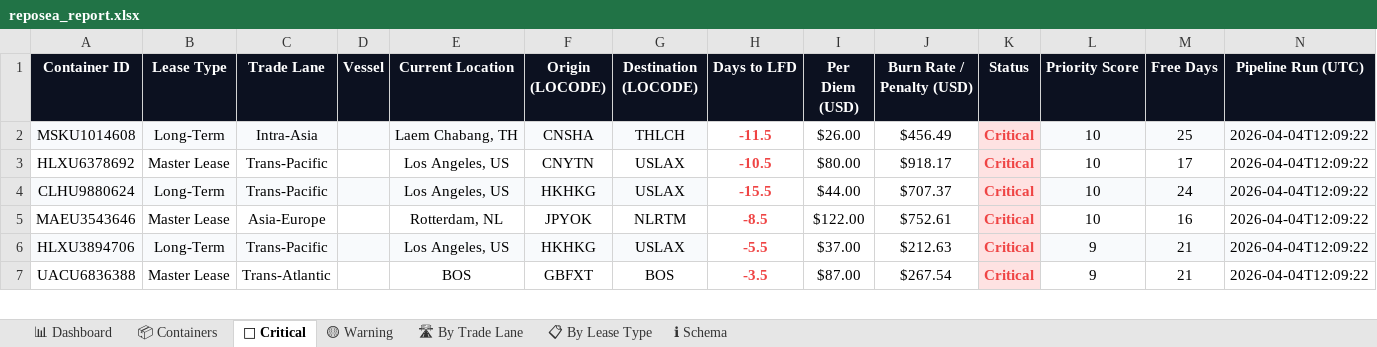
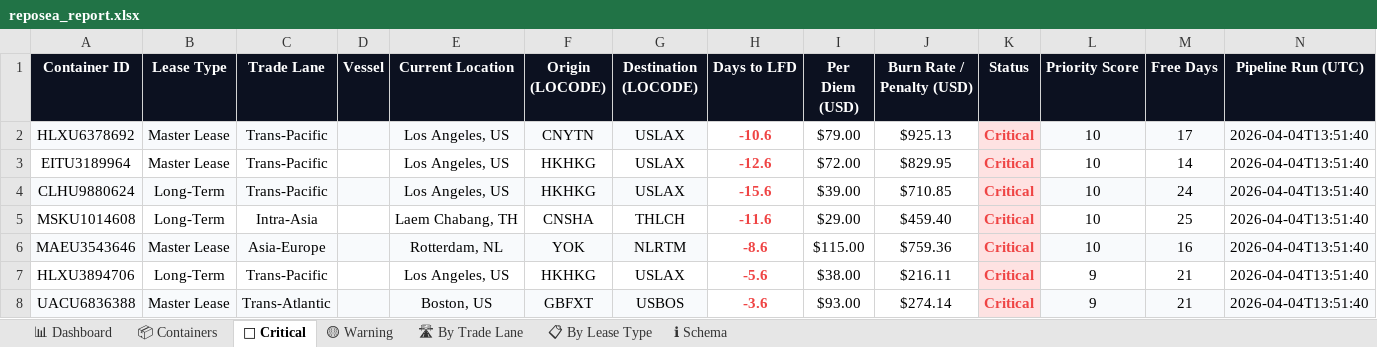
Before and after one commit to rahulmistry18/Reposea_container_optimizer, an Excel workbook: data/exports/reposea_report.xlsx, sheet 🔴 Critical, drawn as a sheet; only a part is shown; values as stored, in another font and other column widths than the file's, no borders; table styles not drawn; removed rows and columns are numbered as before the commit, all else as after; the diff covers the shown part only; the diff names each change by its address in the sheet, - before the commit and + after, or states it on an @@ line.

Commit message:
chore(data): pipeline run 2026-04-04T05:51:41Z [skip ci]

```diff
--- a/data/exports/reposea_report.xlsx (sheet 🔴 Critical)
+++ b/data/exports/reposea_report.xlsx (sheet 🔴 Critical)
-row 2: MSKU1014608 | Long-Term | Intra-Asia |  | Laem Chabang, TH | CNSHA | THLCH | -11.5 | $26.00 | $456.49 | Critical | 10 | 25 | 2026-04-04T12:09:22
-A2:G2 fill: none
+A2:G2 fill: #F8FAFC
-H2 (Days to LFD): -10.5
+H2 (Days to LFD): -10.6
-I2 (Per Diem (USD)): $80.00
+I2 (Per Diem (USD)): $79.00
-J2 (Burn Rate / Penalty (USD)): $918.17
+J2 (Burn Rate / Penalty (USD)): $925.13
-L2:N2 fill: none
+L2:N2 fill: #F8FAFC
-N2 (Pipeline Run (UTC)): 2026-04-04T12:09:22
+N2 (Pipeline Run (UTC)): 2026-04-04T13:51:40
+row 3: EITU3189964 | Master Lease | Trans-Pacific |  | Los Angeles, US | HKHKG | USLAX | -12.6 | $72.00 | $829.95 | Critical | 10 | 14 | 2026-04-04T13:51:40
-H4 (Days to LFD): -15.5
+H4 (Days to LFD): -15.6
-I4 (Per Diem (USD)): $44.00
+I4 (Per Diem (USD)): $39.00
-J4 (Burn Rate / Penalty (USD)): $707.37
+J4 (Burn Rate / Penalty (USD)): $710.85
-N4 (Pipeline Run (UTC)): 2026-04-04T12:09:22
+N4 (Pipeline Run (UTC)): 2026-04-04T13:51:40
+row 5: MSKU1014608 | Long-Term | Intra-Asia |  | Laem Chabang, TH | CNSHA | THLCH | -11.6 | $29.00 | $459.40 | Critical | 10 | 25 | 2026-04-04T13:51:40
-A6:G6 fill: none
+A6:G6 fill: #F8FAFC
-F6 (Origin (LOCODE)): JPYOK
+F6 (Origin (LOCODE)): YOK
-H6 (Days to LFD): -8.5
+H6 (Days to LFD): -8.6
-I6 (Per Diem (USD)): $122.00
+I6 (Per Diem (USD)): $115.00
-J6 (Burn Rate / Penalty (USD)): $752.61
+J6 (Burn Rate / Penalty (USD)): $759.36
-L6:N6 fill: none
+L6:N6 fill: #F8FAFC
-N6:N8 (Pipeline Run (UTC)): 2026-04-04T12:09:22
+N6:N8 (Pipeline Run (UTC)): 2026-04-04T13:51:40
-A7:G7 fill: #F8FAFC
+A7:G7 fill: none
-H7 (Days to LFD): -5.5
+H7 (Days to LFD): -5.6
-I7 (Per Diem (USD)): $37.00
+I7 (Per Diem (USD)): $38.00
-J7 (Burn Rate / Penalty (USD)): $212.63
+J7 (Burn Rate / Penalty (USD)): $216.11
-L7:N7 fill: #F8FAFC
+L7:N7 fill: none
-A8:G8 fill: none
+A8:G8 fill: #F8FAFC
-E8 (Current Location): BOS
+E8 (Current Location): Boston, US
-G8 (Destination (LOCODE)): BOS
+G8 (Destination (LOCODE)): USBOS
-H8 (Days to LFD): -3.5
+H8 (Days to LFD): -3.6
-I8 (Per Diem (USD)): $87.00
+I8 (Per Diem (USD)): $93.00
-J8 (Burn Rate / Penalty (USD)): $267.54
+J8 (Burn Rate / Penalty (USD)): $274.14
-L8:N8 fill: none
+L8:N8 fill: #F8FAFC
```
Also changed, not shown: 1 added row, 1 removed row, 14 edited cells and cell formats elsewhere in this sheet, sheet 📦 Containers, sheet 🛣 By Trade Lane, sheet 📊 Dashboard, sheet 📋 By Lease Type, sheet 🟡 Warning, 7 other files.
